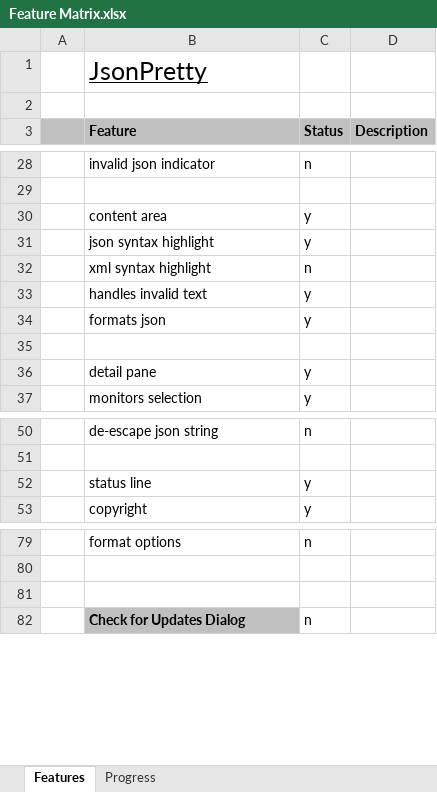
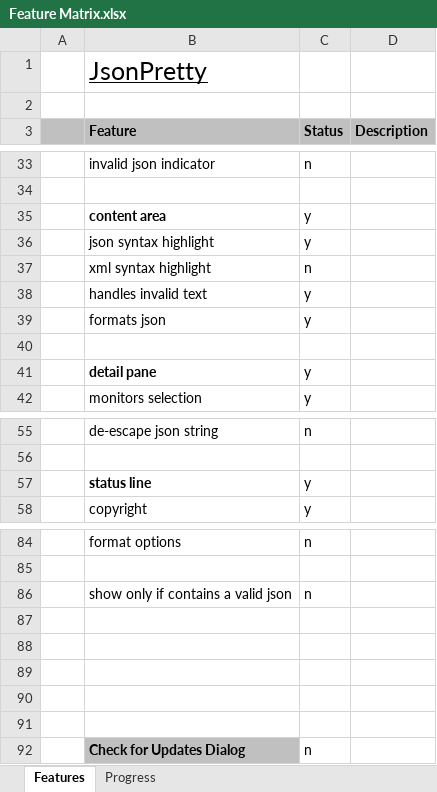
Before and after one commit to andy-goryachev/JsonPretty, an Excel workbook: Feature Matrix.xlsx, sheet Features, drawn as a sheet; only a part is shown, gaps mark what is left out; values as stored, in another font and other column widths than the file's, no borders; conditional formats not drawn; addresses are those after the commit; the diff covers the shown part only; the diff names each change by its address in the sheet, - before the commit and + after, or states it on an @@ line.

```diff
--- a/Feature Matrix.xlsx (sheet Features)
+++ b/Feature Matrix.xlsx (sheet Features)
-B35 bold: off
+B35 bold: on
-B41 bold: off
+B41 bold: on
-B57 bold: off
+B57 bold: on
+row 86:  | show only if contains a valid json | n
+row 87: (empty)
+row 88: (empty)
+row 89: (empty)
+row 90: (empty)
```
Also changed, not shown: 5 added rows, 4 edited cells and cell formats elsewhere in this sheet, sheet Progress, formulas that keep their value, charts or pictures, 7 other files.
